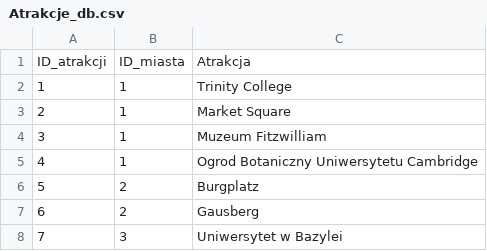
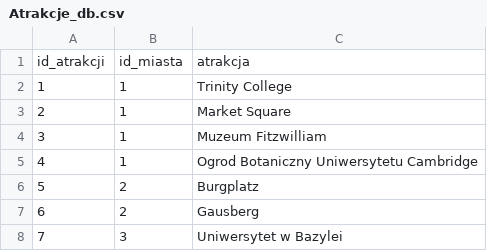
Before and after one commit to Pawel-Tomasz-Nowak/Data-Bases-final-project, a CSV file: Tabele_csv/Atrakcje_db.csv, drawn as a sheet; only a part is shown.

```diff
--- a/Tabele_csv/Atrakcje_db.csv
+++ b/Tabele_csv/Atrakcje_db.csv
@@ -1,2 +1,2 @@
-ID_atrakcji;ID_miasta;Atrakcja
+id_atrakcji;id_miasta;atrakcja
 1;1;Trinity College
```
Also changed, not shown: Tabele_csv/Miasta_db.csv, Tabele_csv/Pracownicy_db.csv, 8 other files.
